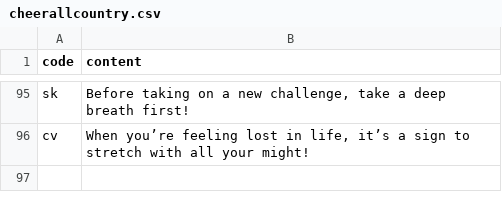
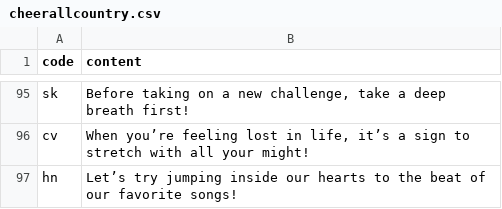
Before and after one commit to htvoffcial/htvoffcial, a CSV file: .github/content/cheerallcountry.csv, drawn as a sheet; only a part is shown, gaps mark what is left out; the diff names each change by its address in the sheet, - before the commit and + after, or states it on an @@ line.

```diff
--- a/.github/content/cheerallcountry.csv
+++ b/.github/content/cheerallcountry.csv
+row 97: hn | Let’s try jumping inside our hearts to the beat of our favorite songs!
```
